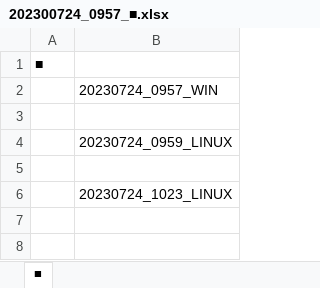
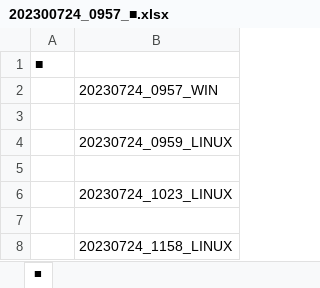
Before and after one commit to athk-ngym/test_01, an Excel workbook: 202300724_0957_■.xlsx, sheet ■, drawn as a sheet; values as stored, in another font and other column widths than the file's, no borders; the diff names each change by its address in the sheet, - before the commit and + after, or states it on an @@ line.

Commit message:
20230724_1158_LINUX

```diff
--- a/202300724_0957_■.xlsx (sheet ■)
+++ b/202300724_0957_■.xlsx (sheet ■)
+row 7: (empty)
+row 8:  | 20230724_1158_LINUX
```
